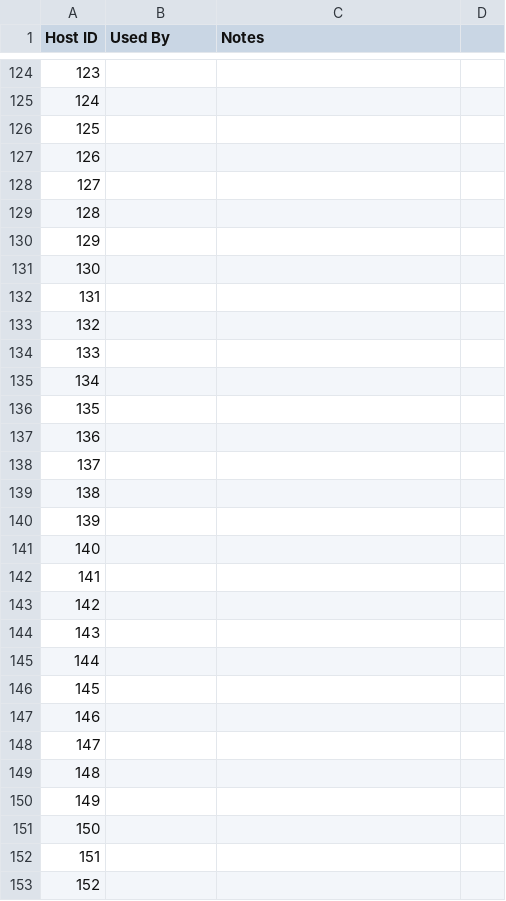
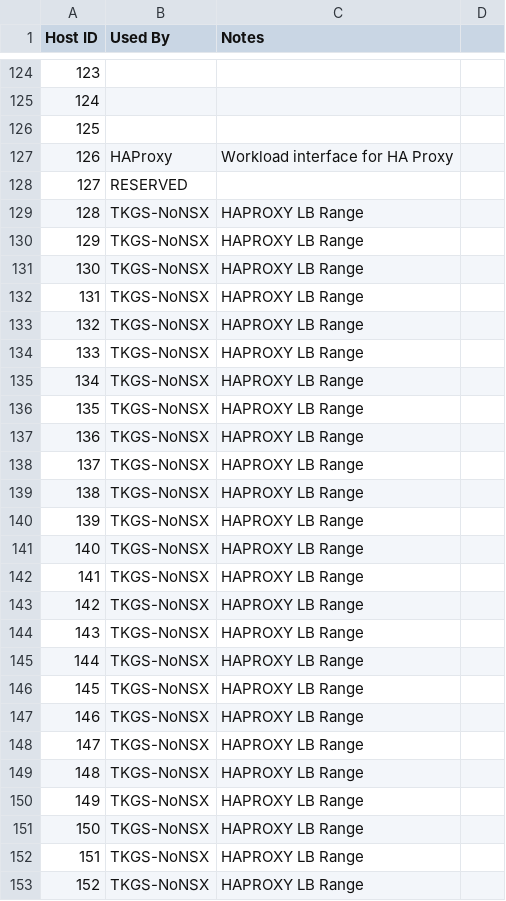
Before and after one commit to Tanzu-Solutions-Engineering/CaaSEnv, a CSV file: EnvironmentalInfo/10_193_38_0.csv, drawn as a sheet; only a part is shown, gaps mark what is left out; the diff covers the shown part only.

Commit message:
Update 10_193_38_0.csv

```diff
--- a/EnvironmentalInfo/10_193_38_0.csv
+++ b/EnvironmentalInfo/10_193_38_0.csv
@@ -126,28 +126,28 @@
 125,,
-126,,
-127,,
-128,,
-129,,
-130,,
-131,,
-132,,
-133,,
-134,,
-135,,
-136,,
-137,,
-138,,
-139,,
-140,,
-141,,
-142,,
-143,,
-144,,
-145,,
-146,,
-147,,
-148,,
-149,,
-150,,
-151,,
-152,,
+126,HAProxy,"Workload" interface for HA Proxy
+127,RESERVED,
+128,TKGS-NoNSX,HAPROXY LB Range
+129,TKGS-NoNSX,HAPROXY LB Range
+130,TKGS-NoNSX,HAPROXY LB Range
+131,TKGS-NoNSX,HAPROXY LB Range
+132,TKGS-NoNSX,HAPROXY LB Range
+133,TKGS-NoNSX,HAPROXY LB Range
+134,TKGS-NoNSX,HAPROXY LB Range
+135,TKGS-NoNSX,HAPROXY LB Range
+136,TKGS-NoNSX,HAPROXY LB Range
+137,TKGS-NoNSX,HAPROXY LB Range
+138,TKGS-NoNSX,HAPROXY LB Range
+139,TKGS-NoNSX,HAPROXY LB Range
+140,TKGS-NoNSX,HAPROXY LB Range
+141,TKGS-NoNSX,HAPROXY LB Range
+142,TKGS-NoNSX,HAPROXY LB Range
+143,TKGS-NoNSX,HAPROXY LB Range
+144,TKGS-NoNSX,HAPROXY LB Range
+145,TKGS-NoNSX,HAPROXY LB Range
+146,TKGS-NoNSX,HAPROXY LB Range
+147,TKGS-NoNSX,HAPROXY LB Range
+148,TKGS-NoNSX,HAPROXY LB Range
+149,TKGS-NoNSX,HAPROXY LB Range
+150,TKGS-NoNSX,HAPROXY LB Range
+151,TKGS-NoNSX,HAPROXY LB Range
+152,TKGS-NoNSX,HAPROXY LB Range
```
Also changed, not shown: 75 edited cells elsewhere in this file.
